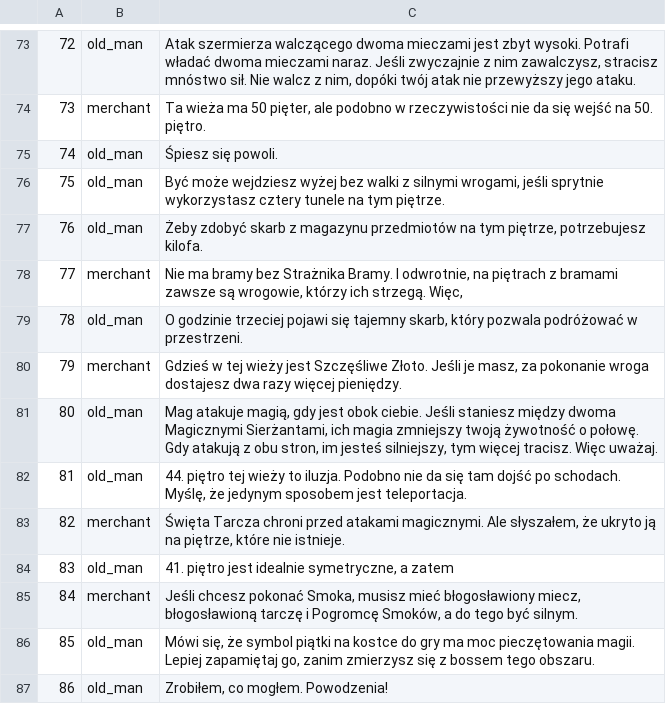
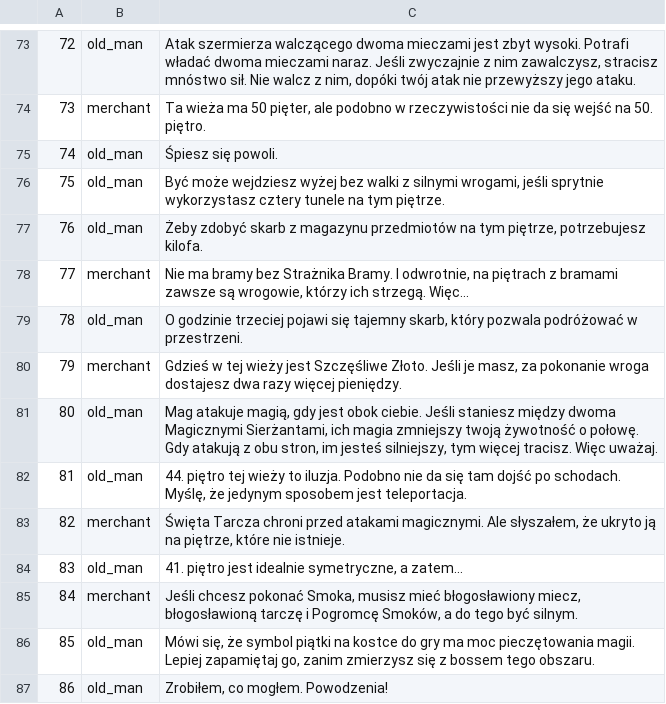
Before and after one commit to szymor/tsw-re, a TSV file: data/text/pl/messages.tsv, drawn as a sheet; only a part is shown, gaps mark what is left out.

Commit message:
Text: entries 77 and 83 trail off, as the PC-98 original does
The floor-38 merchant and the floor-46 old man end their speech with a
deliberate "だから……。" in the PC-98 version; the Windows translation
reduced it to a bare "So," / "and therefore,", which read like a string
cut short.  Entries 77 and 83 now end with an ellipsis in all five
languages (en "So...", pl "Więc...", ru "Поэтому...", vi "Vì vậy...",
ja "だから……。"), and 18-messages.md records why.

```diff
--- a/data/text/pl/messages.tsv
+++ b/data/text/pl/messages.tsv
@@ -77,3 +77,3 @@
 76	old_man	Żeby zdobyć skarb z magazynu przedmiotów na tym piętrze, potrzebujesz kilofa.
-77	merchant	Nie ma bramy bez Strażnika Bramy. I odwrotnie, na piętrach z bramami zawsze są wrogowie, którzy ich strzegą. Więc,
+77	merchant	Nie ma bramy bez Strażnika Bramy. I odwrotnie, na piętrach z bramami zawsze są wrogowie, którzy ich strzegą. Więc...
 78	old_man	O godzinie trzeciej pojawi się tajemny skarb, który pozwala podróżować w przestrzeni.
@@ -83,3 +83,3 @@
 82	merchant	Święta Tarcza chroni przed atakami magicznymi. Ale słyszałem, że ukryto ją na piętrze, które nie istnieje.
-83	old_man	41. piętro jest idealnie symetryczne, a zatem
+83	old_man	41. piętro jest idealnie symetryczne, a zatem...
 84	merchant	Jeśli chcesz pokonać Smoka, musisz mieć błogosławiony miecz, błogosławioną tarczę i Pogromcę Smoków, a do tego być silnym.
```
Also changed, not shown: data/text/en/messages.tsv, data/text/ja/messages.tsv, 3 other files.
